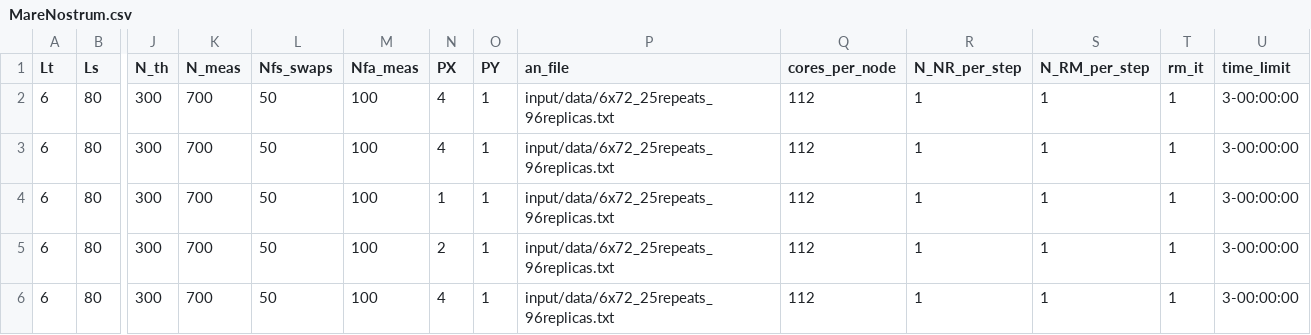
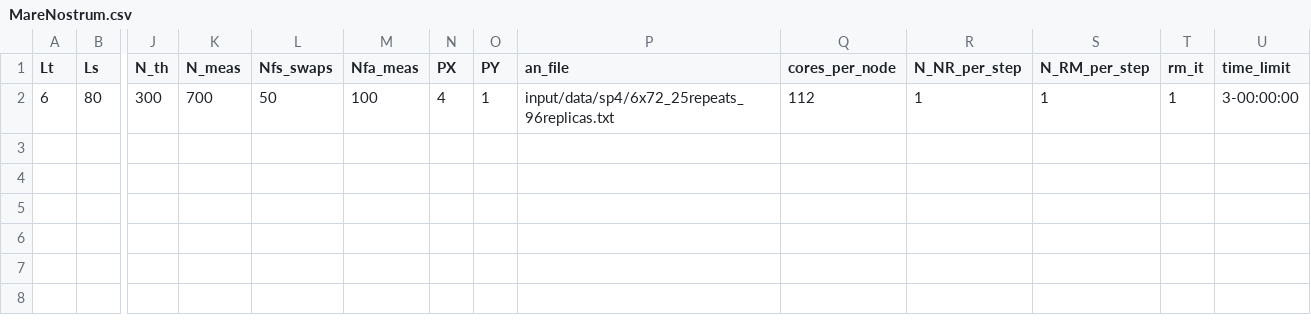
Before and after one commit to fzierler/LLR_HiRep_heatbath_input, a CSV file: input/MareNostrum.csv, drawn as a sheet; only a part is shown, gaps mark what is left out; removed rows and columns are numbered as before the commit, all else as after; rows hold the shown columns only; the diff names each change by its address in the sheet, - before the commit and + after, or states it on an @@ line.

```diff
--- a/input/MareNostrum.csv
+++ b/input/MareNostrum.csv
-row 2: 6 | 80 | 300 | 700 | 50 | 100 | 4 | 1 | input/data/6x72_25repeats_96replicas.txt | 112 | 1 | 1 | 1 | 3-00:00:00
-row 3: 6 | 80 | 300 | 700 | 50 | 100 | 4 | 1 | input/data/6x72_25repeats_96replicas.txt | 112 | 1 | 1 | 1 | 3-00:00:00
-row 4: 6 | 80 | 300 | 700 | 50 | 100 | 1 | 1 | input/data/6x72_25repeats_96replicas.txt | 112 | 1 | 1 | 1 | 3-00:00:00
-row 5: 6 | 80 | 300 | 700 | 50 | 100 | 2 | 1 | input/data/6x72_25repeats_96replicas.txt | 112 | 1 | 1 | 1 | 3-00:00:00
-P2 (an_file): input/data/6x72_25repeats_96replicas.txt
+P2 (an_file): input/data/sp4/6x72_25repeats_96replicas.txt
```
Also changed, not shown: input/csd3.csv, input/dial3.csv, 40 other files.
